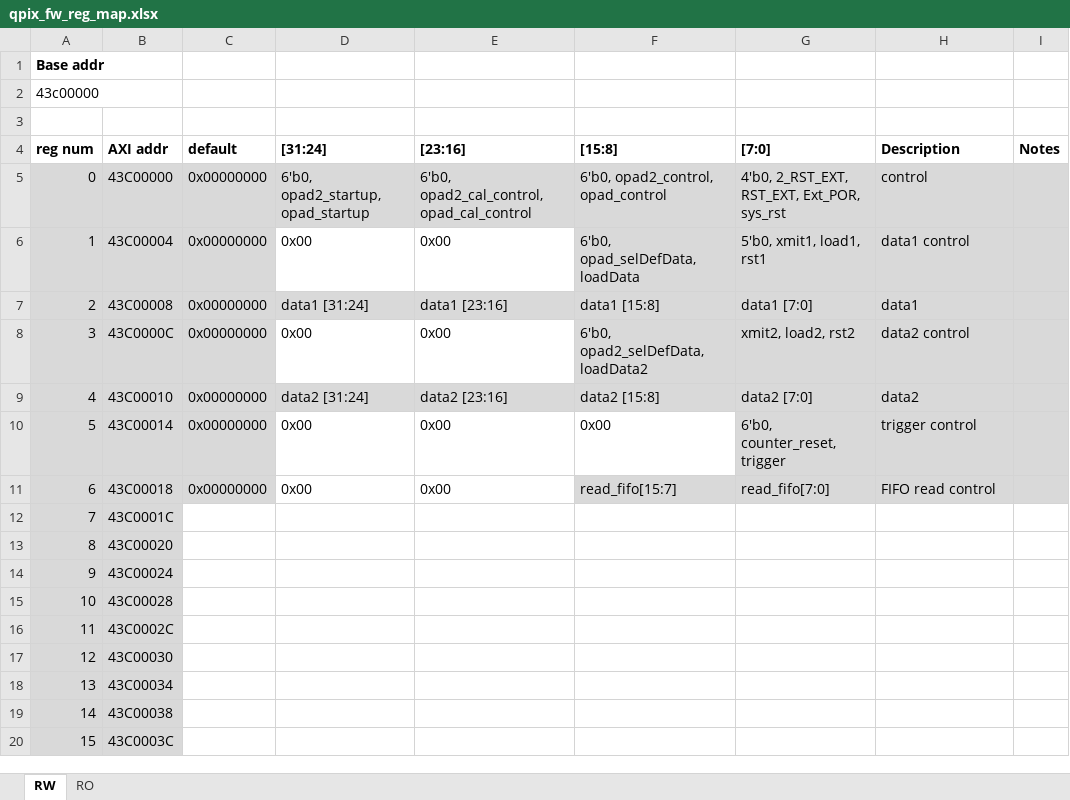
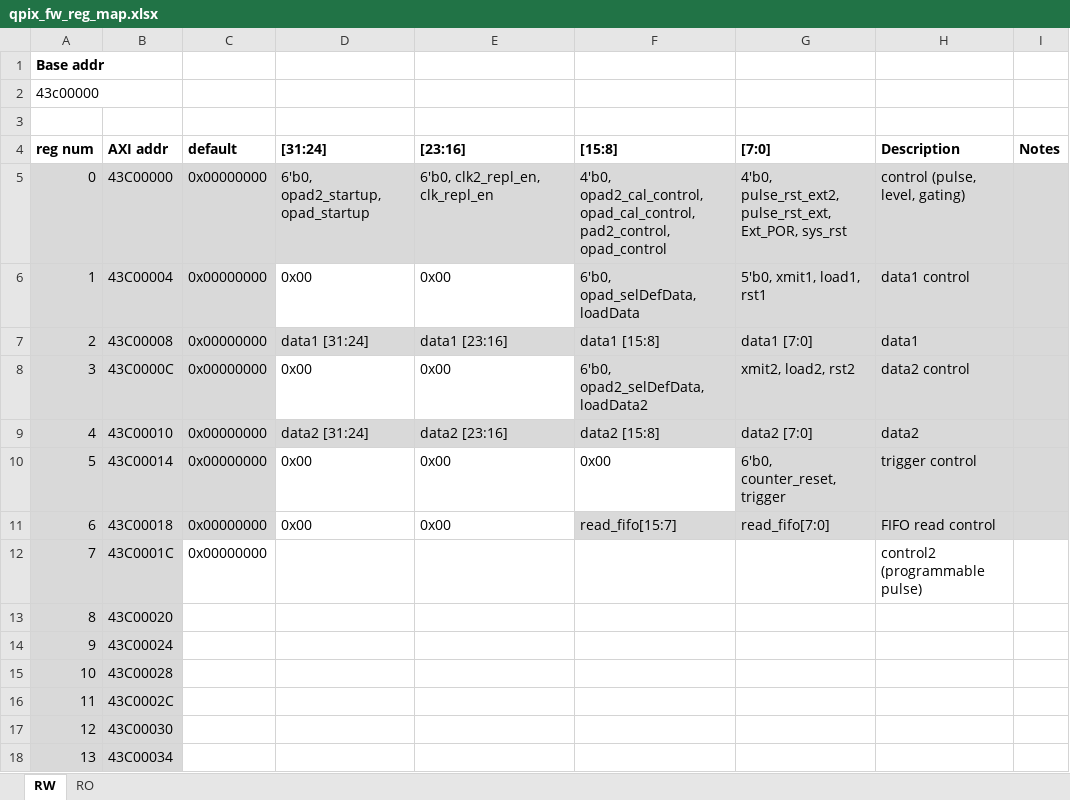
Before and after one commit to anikolica/qpix_firmware, an Excel workbook: doc/qpix_fw_reg_map.xlsx, sheet RW, drawn as a sheet; only a part is shown; the shorter side is filled out with more unchanged rows; values as stored, in another font and other column widths than the file's, no borders; the diff names each change by its address in the sheet, - before the commit and + after, or states it on an @@ line.

Commit message:
Add pulse generators for RST_EXT pads, and clock enables for replenishment clocks. Update simulation, scripts, reg map.

```diff
--- a/doc/qpix_fw_reg_map.xlsx (sheet RW)
+++ b/doc/qpix_fw_reg_map.xlsx (sheet RW)
-E5 ([23:16]): 6'b0, opad2_cal_control, opad_cal_control
+E5 ([23:16]): 6'b0, clk2_repl_en, clk_repl_en
-F5 ([15:8]): 6'b0, opad2_control, opad_control
+F5 ([15:8]): 4'b0, opad2_cal_control, opad_cal_control, pad2_control, opad_control
-G5 ([7:0]): 4'b0, 2_RST_EXT, RST_EXT, Ext_POR, sys_rst
+G5 ([7:0]): 4'b0, pulse_rst_ext2, pulse_rst_ext, Ext_POR, sys_rst
-H5 (Description): control
+H5 (Description): control (pulse, level, gating)
-C12 (default): (empty)
+C12 (default): 0x00000000
-H12 (Description): (empty)
+H12 (Description): control2 (programmable pulse)
```
Also changed, not shown: 4 other files.
